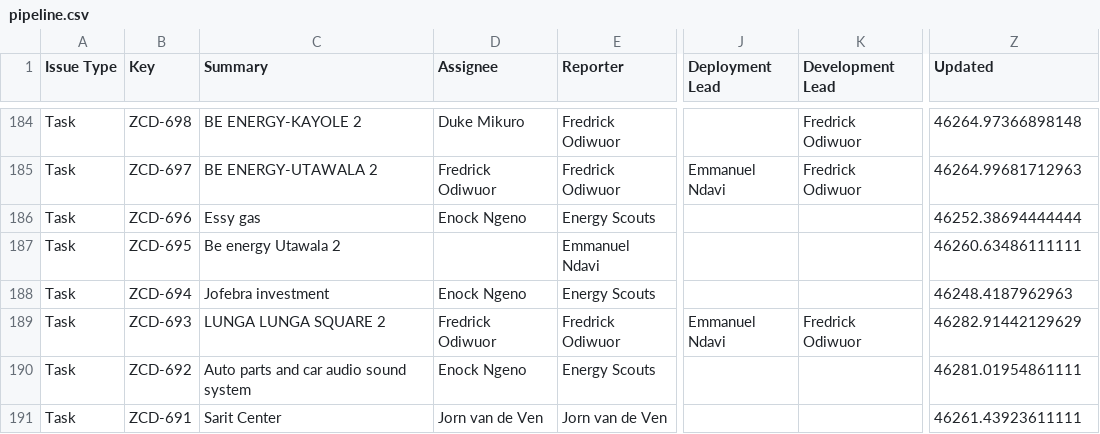
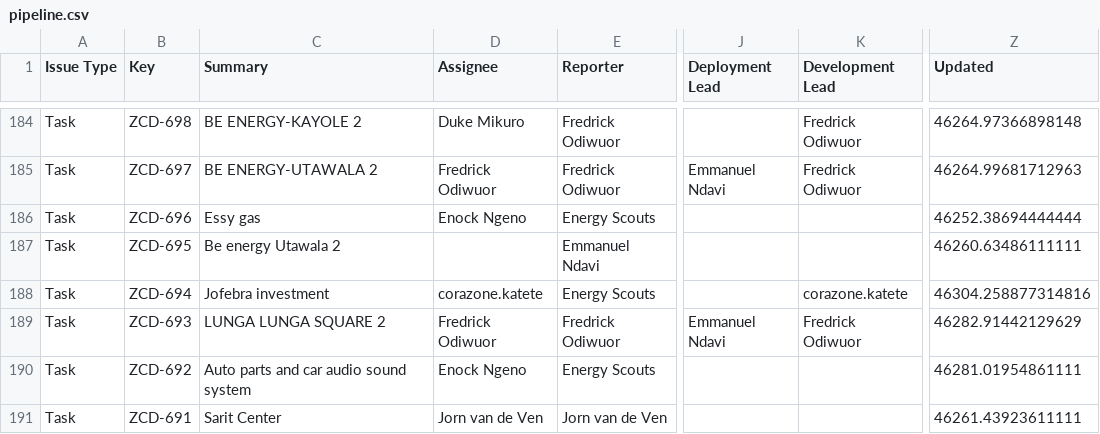
Before and after one commit to keithkinuthiakamauzeno/Network-Overview-Dashboard, a CSV file: data/pipeline.csv, drawn as a sheet; only a part is shown, gaps mark what is left out; the diff covers the shown part only; the diff names each change by its address in the sheet, - before the commit and + after, or states it on an @@ line.

```diff
--- a/data/pipeline.csv
+++ b/data/pipeline.csv
-D188 (Assignee): Enock Ngeno
+D188 (Assignee): corazone.katete
-K188 (Development Lead): (empty)
+K188 (Development Lead): corazone.katete
-Z188 (Updated): 46248.4187962963
+Z188 (Updated): 46304.258877314816
```
Also changed, not shown: 61 edited cells elsewhere in this file.
